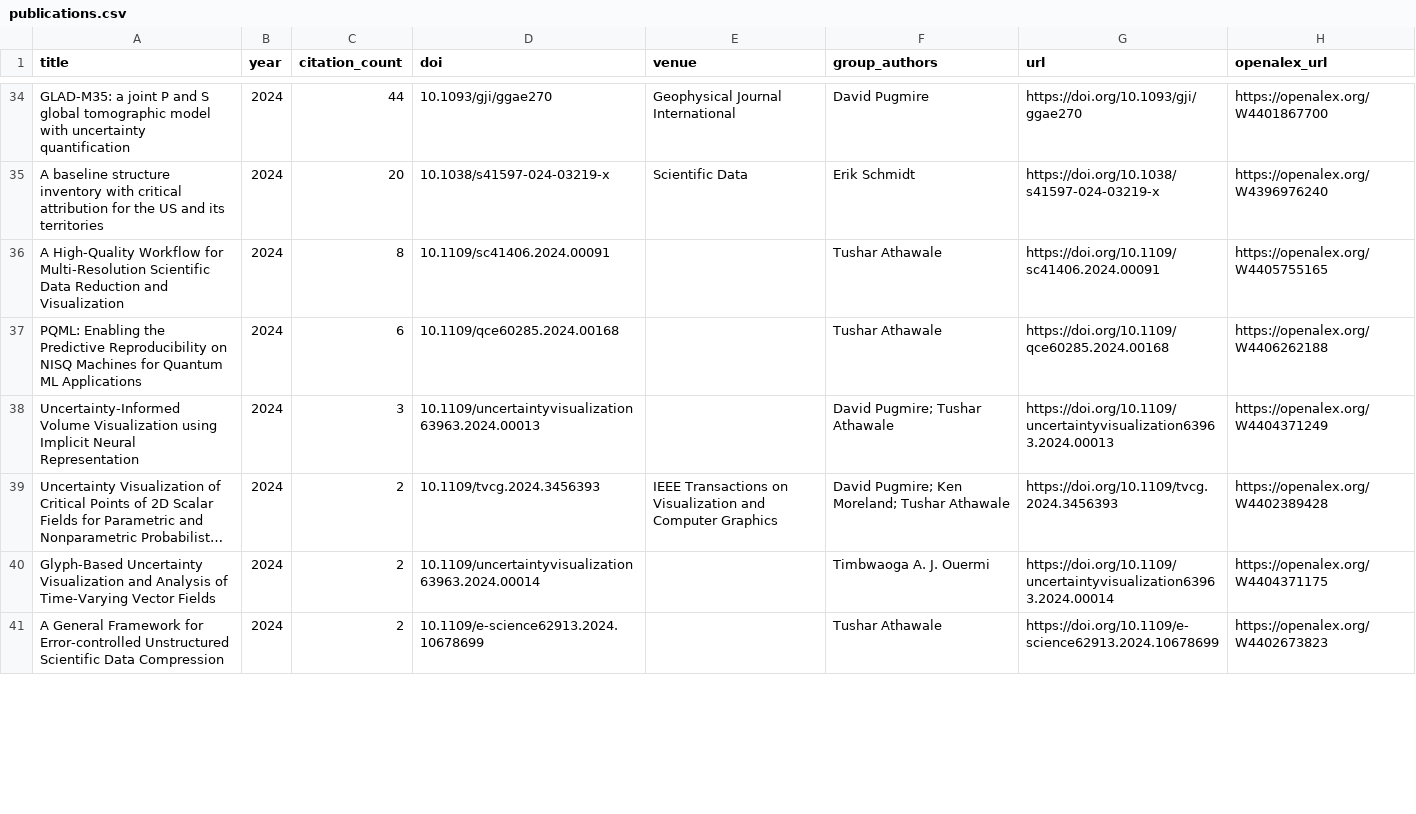
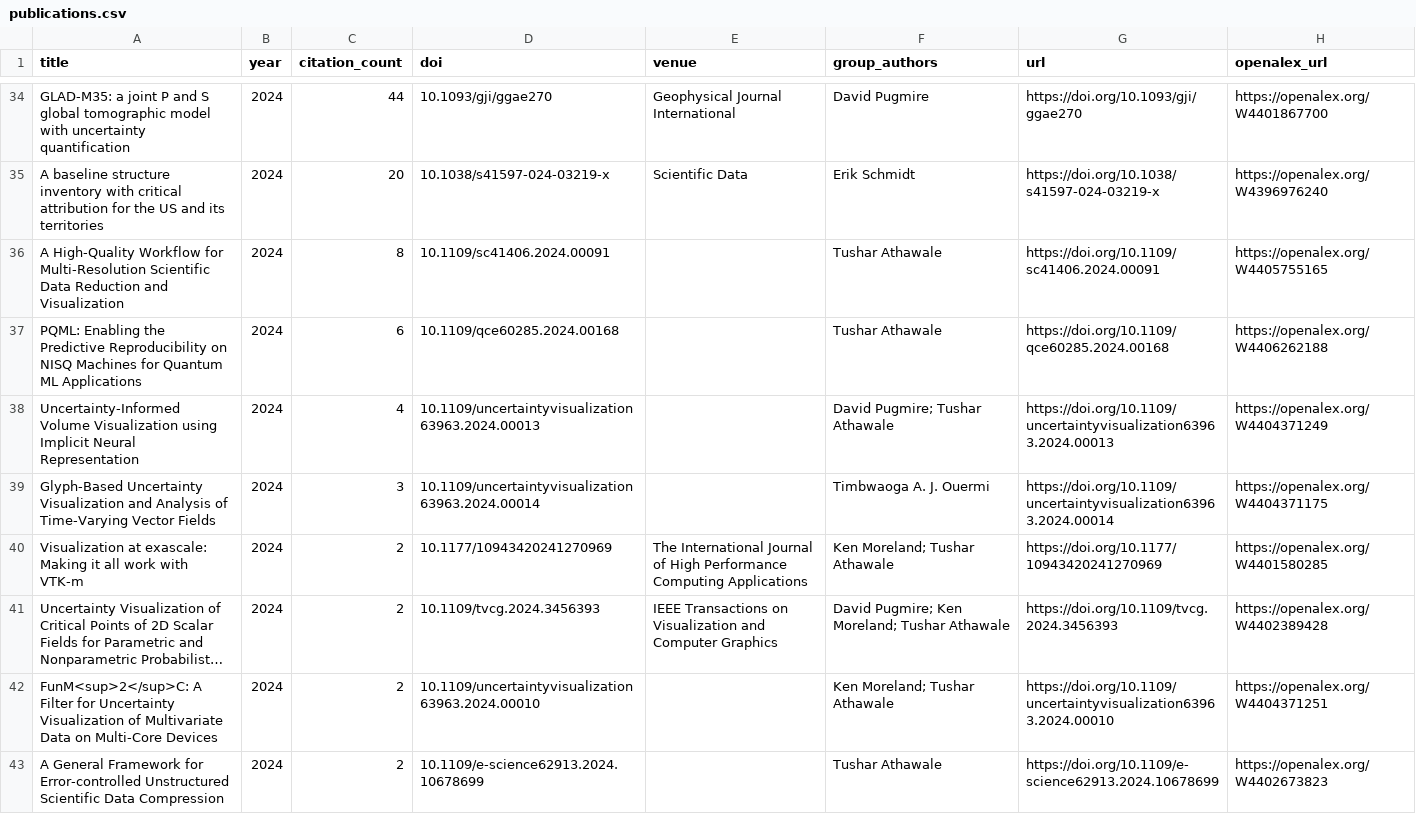
Before and after one commit to dpugmire/visgroup_google_scholar, a CSV file: site/data/publications.csv, drawn as a sheet; only a part is shown, gaps mark what is left out; long unchanged cells end in …; addresses are those after the commit; the diff covers the shown part only; the diff names each change by its address in the sheet, - before the commit and + after, or states it on an @@ line.

```diff
--- a/site/data/publications.csv
+++ b/site/data/publications.csv
-C38 (citation_count): 3
+C38 (citation_count): 4
+row 39: Glyph-Based Uncertainty Visualization and Analysis of Time-Varying Vector Fields | 2024 | 3 | 10.1109/uncertaintyvisualization63963.2024.00014 |  | Timbwaoga A. J. Ouermi | https://doi.org/10.1109/uncertaintyvisualization63963.2024.00014 | https://openalex.org/W4404371175
+row 40: Visualization at exascale: Making it all work with VTK-m | 2024 | 2 | 10.1177/10943420241270969 | The International Journal of High Performance Computing Applications | Ken Moreland; Tushar Athawale | https://doi.org/10.1177/10943420241270969 | https://openalex.org/W4401580285
-A42 (title): Glyph-Based Uncertainty Visualization and Analysis of Time-Varying Vector Fields
+A42 (title): FunM<sup>2</sup>C: A Filter for Uncertainty Visualization of Multivariate Data on Multi-Core Devices
-D42 (doi): 10.1109/uncertaintyvisualization63963.2024.00014
+D42 (doi): 10.1109/uncertaintyvisualization63963.2024.00010
-F42 (group_authors): Timbwaoga A. J. Ouermi
+F42 (group_authors): Ken Moreland; Tushar Athawale
-G42 (url): https://doi.org/10.1109/uncertaintyvisualization63963.2024.00014
+G42 (url): https://doi.org/10.1109/uncertaintyvisualization63963.2024.00010
-H42 (openalex_url): https://openalex.org/W4404371175
+H42 (openalex_url): https://openalex.org/W4404371251
```
Also changed, not shown: 2 added rows, 4 removed rows and 12 edited cells elsewhere in this file, data/review/publication_candidates.csv, 4 other files.
